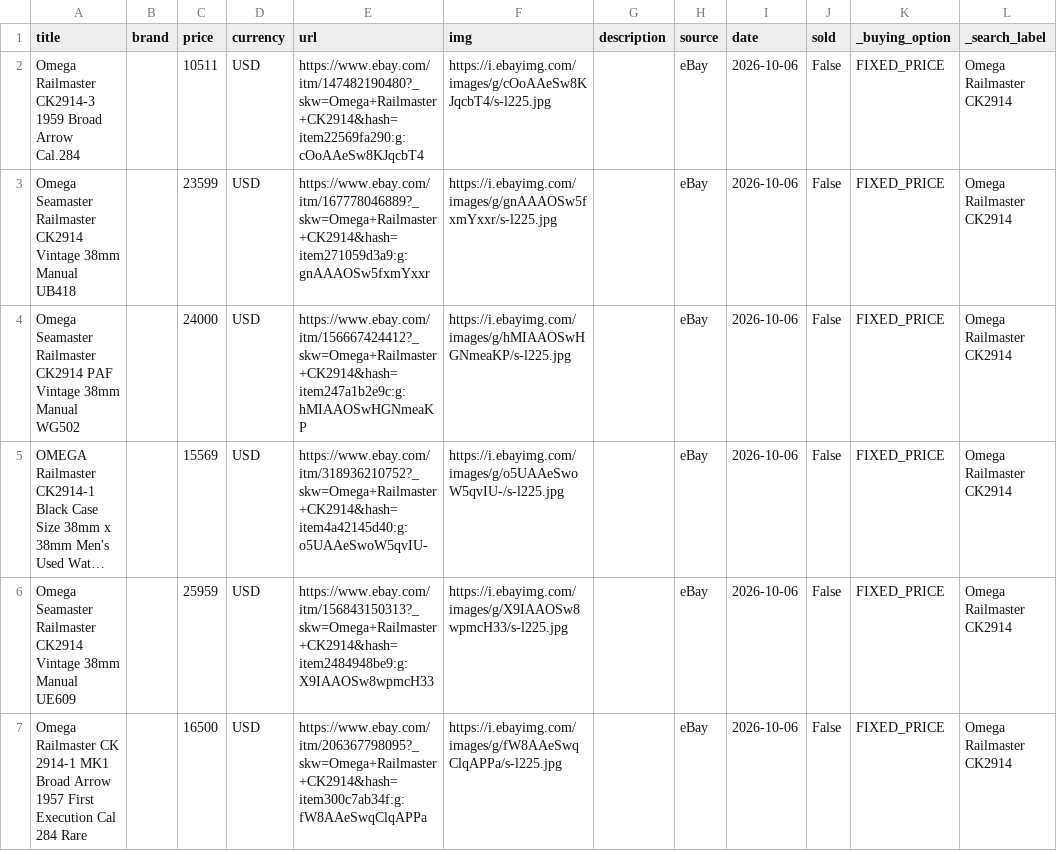
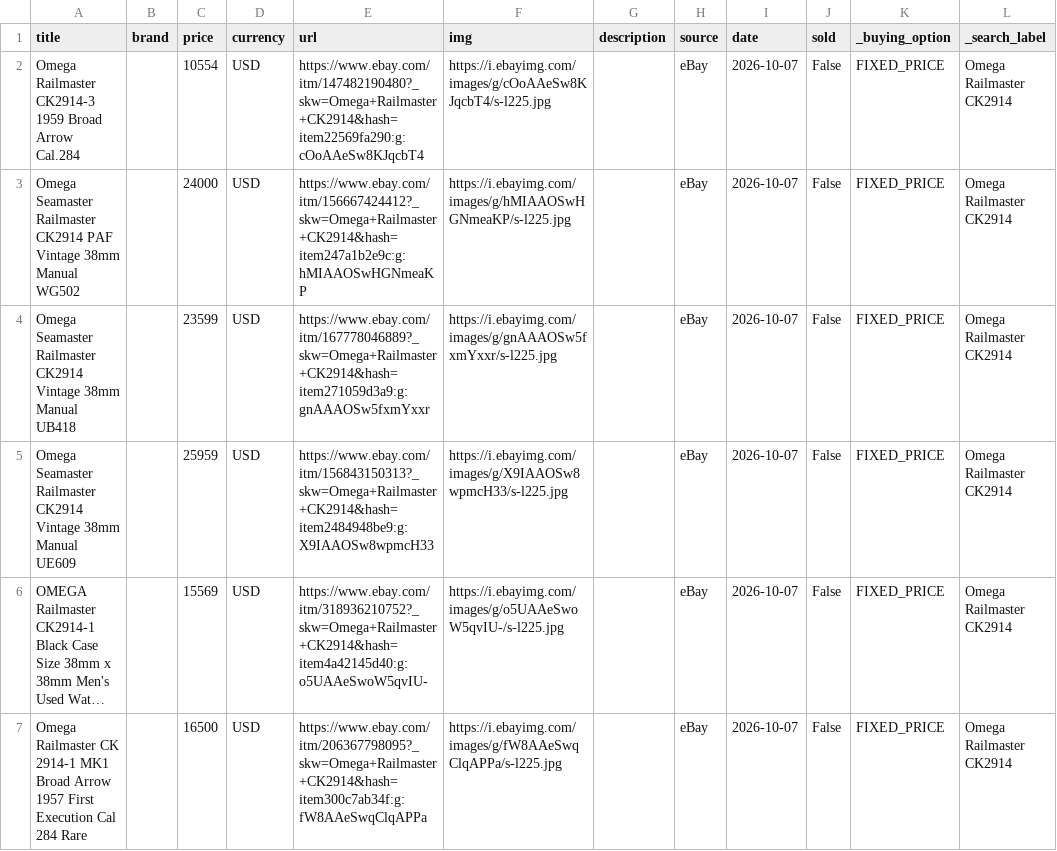
Before and after one commit to markatmutter-cloud/watchlist, a CSV file: data/ebay.csv, drawn as a sheet; only a part is shown; long unchanged cells end in …; removed rows and columns are numbered as before the commit, all else as after; the diff covers the shown part only; the diff names each change by its address in the sheet, - before the commit and + after, or states it on an @@ line.

```diff
--- a/data/ebay.csv
+++ b/data/ebay.csv
-C2 (price): 10511
+C2 (price): 10554
-I2 (date): 2026-10-06
+I2 (date): 2026-10-07
+row 3: Omega Seamaster Railmaster CK2914 PAF Vintage 38mm Manual WG502 |  | 24000 | USD | https://www.ebay.com/itm/156667424412?_skw=Omega+Railmaster+CK2914&hash=item247a1b2e9c:g:hMIAAOSwHGNmeaKP | https://i.ebayimg.com/images/g/hMIAAOSwHGNmeaKP/s-l225.jpg |  | eBay | 2026-10-07 | False | FIXED_PRICE | Omega Railmaster CK2914
-I4:I6 (date): 2026-10-06
+I4:I6 (date): 2026-10-07
-A5 (title): …Railmaster CK2914 PAF Vintage 38mm Manual WG502
+A5 (title): …Railmaster CK2914 Vintage 38mm Manual UE609
-C5 (price): 24000
+C5 (price): 25959
-E5 (url): https://www.ebay.com/itm/156667424412?_skw=Omega+Railmaster+CK2914&hash=item247a1b2e9c:g:hMIAAOSwHGNmeaKP
+E5 (url): https://www.ebay.com/itm/156843150313?_skw=Omega+Railmaster+CK2914&hash=item2484948be9:g:X9IAAOSw8wpmcH33
-F5 (img): https://i.ebayimg.com/images/g/hMIAAOSwHGNmeaKP/s-l225.jpg
+F5 (img): https://i.ebayimg.com/images/g/X9IAAOSw8wpmcH33/s-l225.jpg
-row 6: Omega Seamaster Railmaster CK2914 Vintage 38mm Manual UE609 |  | 25959 | USD | https://www.ebay.com/itm/156843150313?_skw=Omega+Railmaster+CK2914&hash=item2484948be9:g:X9IAAOSw8wpmcH33 | https://i.ebayimg.com/images/g/X9IAAOSw8wpmcH33/s-l225.jpg |  | eBay | 2026-10-06 | False | FIXED_PRICE | Omega Railmaster CK2914
-I7 (date): 2026-10-06
+I7 (date): 2026-10-07
```
Also changed, not shown: 5 added rows, 5 removed rows and 48 edited cells elsewhere in this file, 5 other files.
